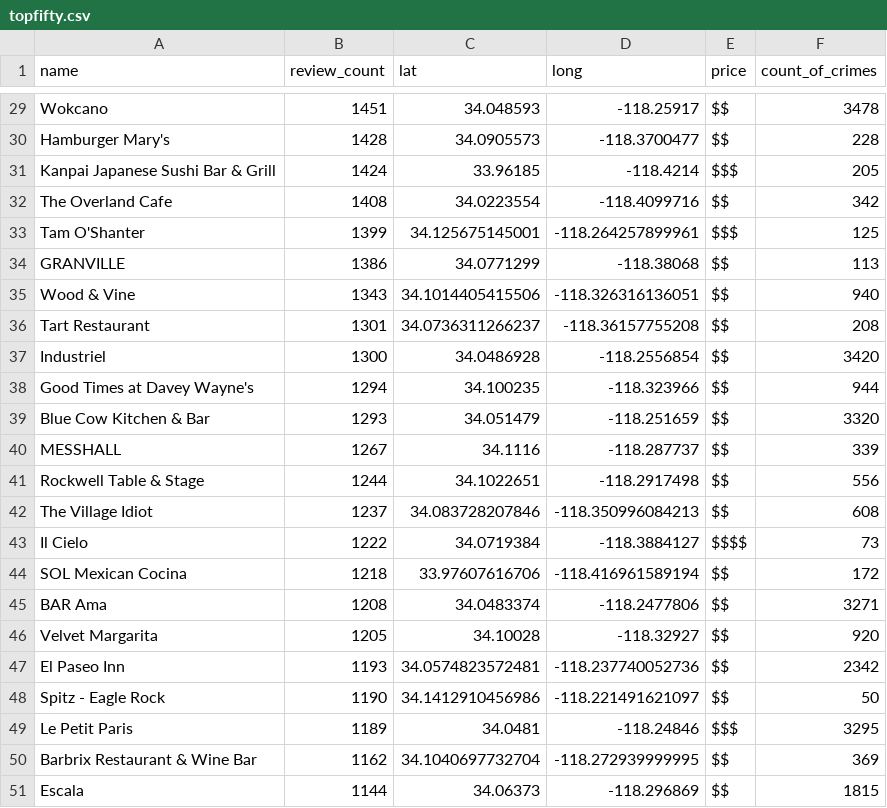
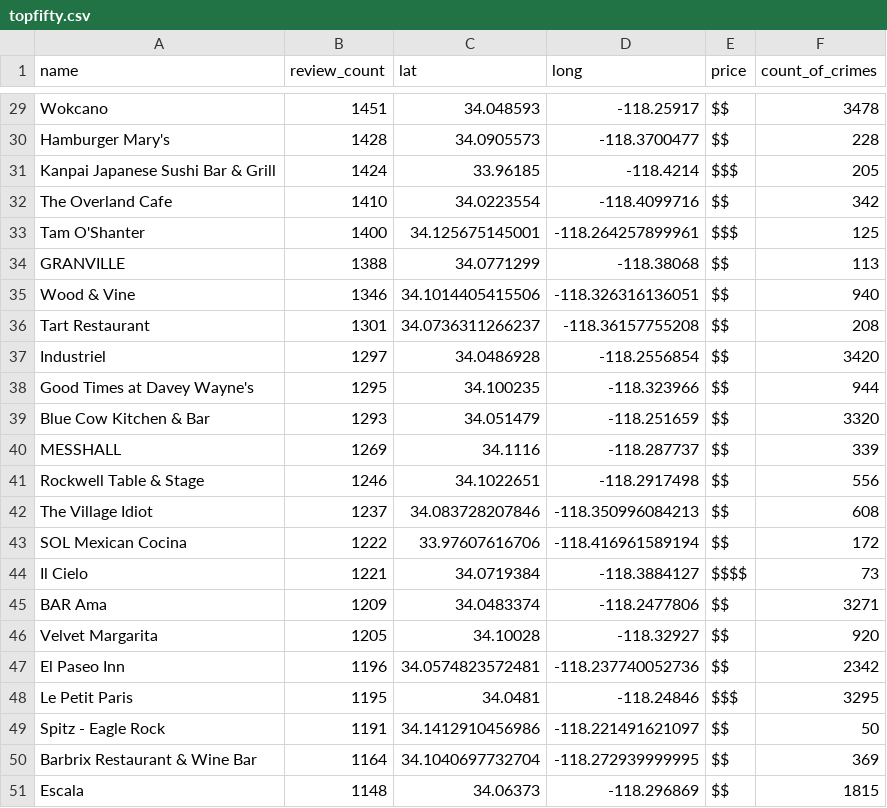
Before and after one commit to jennchang23/harmonious_hummingbirds, a CSV file: Output Files/topfifty.csv, drawn as a sheet; only a part is shown, gaps mark what is left out; the diff covers the shown part only.

```diff
--- a/Output Files/topfifty.csv
+++ b/Output Files/topfifty.csv
@@ -31,21 +31,21 @@ Hamburger Mary's,1428,34.0905573,-118.3700477,$$,228
 Kanpai Japanese Sushi Bar & Grill,1424,33.96185,-118.4214,$$$,205
-The Overland Cafe,1408,34.0223554,-118.4099716,$$,342
-Tam O'Shanter,1399,34.125675145001,-118.264257899961,$$$,125
-GRANVILLE,1386,34.0771299,-118.38068,$$,113
-Wood & Vine,1343,34.1014405415506,-118.326316136051,$$,940
+The Overland Cafe,1410,34.0223554,-118.4099716,$$,342
+Tam O'Shanter,1400,34.125675145001,-118.264257899961,$$$,125
+GRANVILLE,1388,34.0771299,-118.38068,$$,113
+Wood & Vine,1346,34.1014405415506,-118.326316136051,$$,940
 Tart Restaurant,1301,34.0736311266237,-118.36157755208,$$,208
-Industriel,1300,34.0486928,-118.2556854,$$,3420
-Good Times at Davey Wayne's,1294,34.100235,-118.323966,$$,944
+Industriel,1297,34.0486928,-118.2556854,$$,3420
+Good Times at Davey Wayne's,1295,34.100235,-118.323966,$$,944
 Blue Cow Kitchen & Bar,1293,34.051479,-118.251659,$$,3320
-MESSHALL,1267,34.1116,-118.287737,$$,339
-Rockwell Table & Stage,1244,34.1022651,-118.2917498,$$,556
+MESSHALL,1269,34.1116,-118.287737,$$,339
+Rockwell Table & Stage,1246,34.1022651,-118.2917498,$$,556
 The Village Idiot,1237,34.083728207846,-118.350996084213,$$,608
-Il Cielo,1222,34.0719384,-118.3884127,$$$$,73
-SOL Mexican Cocina,1218,33.97607616706,-118.416961589194,$$,172
-BAR Ama,1208,34.0483374,-118.2477806,$$,3271
+SOL Mexican Cocina,1222,33.97607616706,-118.416961589194,$$,172
+Il Cielo,1221,34.0719384,-118.3884127,$$$$,73
+BAR Ama,1209,34.0483374,-118.2477806,$$,3271
 Velvet Margarita,1205,34.10028,-118.32927,$$,920
-El Paseo Inn,1193,34.0574823572481,-118.237740052736,$$,2342
-Spitz - Eagle Rock,1190,34.1412910456986,-118.221491621097,$$,50
-Le Petit Paris,1189,34.0481,-118.24846,$$$,3295
-Barbrix Restaurant & Wine Bar,1162,34.1040697732704,-118.272939999995,$$,369
-Escala,1144,34.06373,-118.296869,$$,1815
+El Paseo Inn,1196,34.0574823572481,-118.237740052736,$$,2342
+Le Petit Paris,1195,34.0481,-118.24846,$$$,3295
+Spitz - Eagle Rock,1191,34.1412910456986,-118.221491621097,$$,50
+Barbrix Restaurant & Wine Bar,1164,34.1040697732704,-118.272939999995,$$,369
+Escala,1148,34.06373,-118.296869,$$,1815
```
Also changed, not shown: 25 edited cells elsewhere in this file, Output Files/tophundred.csv, 25 other files.
